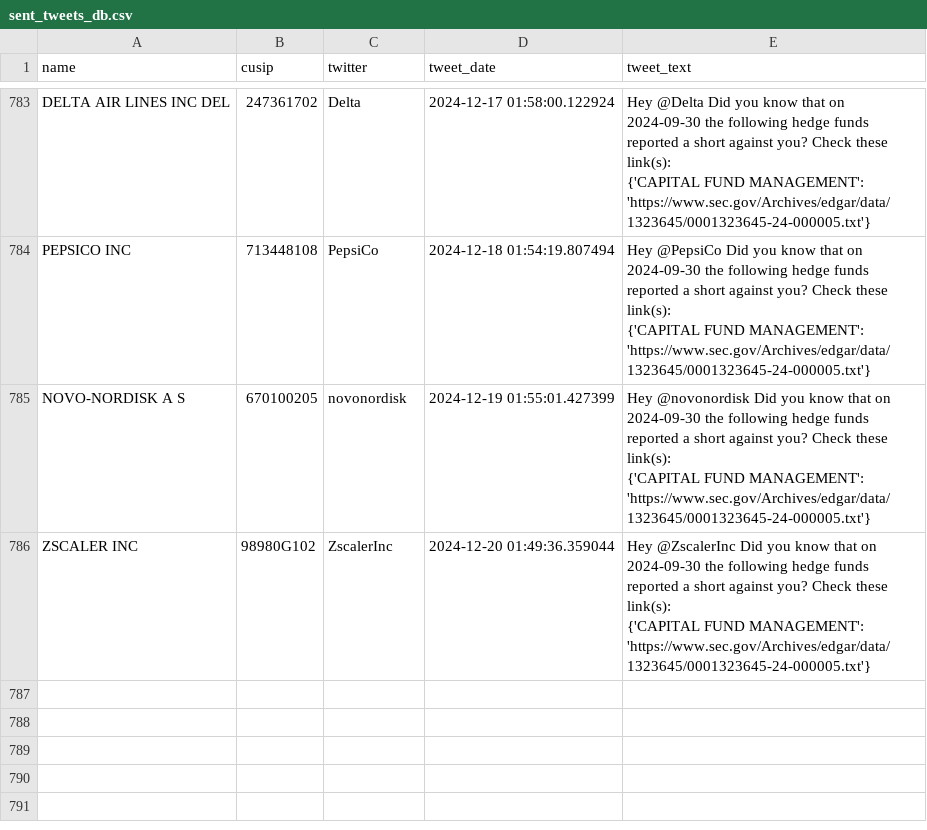
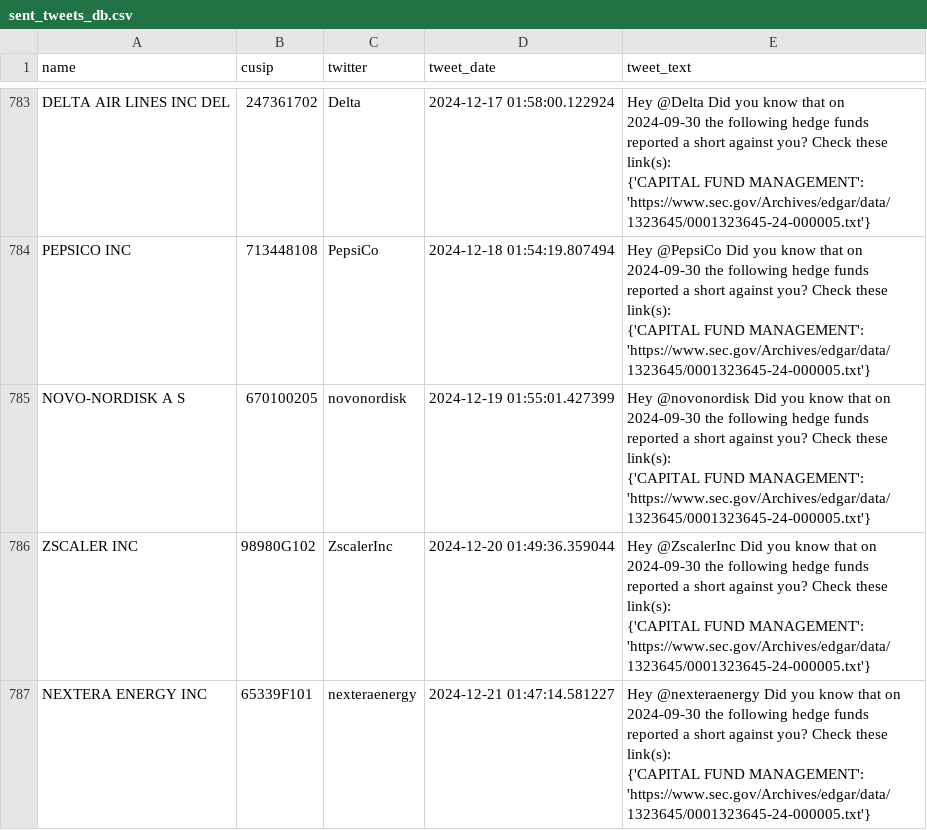
Before and after one commit to whs2k/stockFries_gha, a CSV file: sent_tweets_db.csv, drawn as a sheet; only a part is shown, gaps mark what is left out; ↵ is a line break in a cell; the diff names each change by its address in the sheet, - before the commit and + after, or states it on an @@ line.

```diff
--- a/sent_tweets_db.csv
+++ b/sent_tweets_db.csv
+row 787: NEXTERA ENERGY INC | 65339F101 | nexteraenergy | 2024-12-21 01:47:14.581227 | Hey @nexteraenergy Did you know that on 2024-09-30 the following hedge funds reported a short against you? Check these link(s): ↵ {'CAPITAL FUND MANAGEMENT': 'https://www.sec.gov/Archives/edgar/data/1323645/0001323645-24-000005.txt'}
```
Also changed, not shown: 3 other files.
